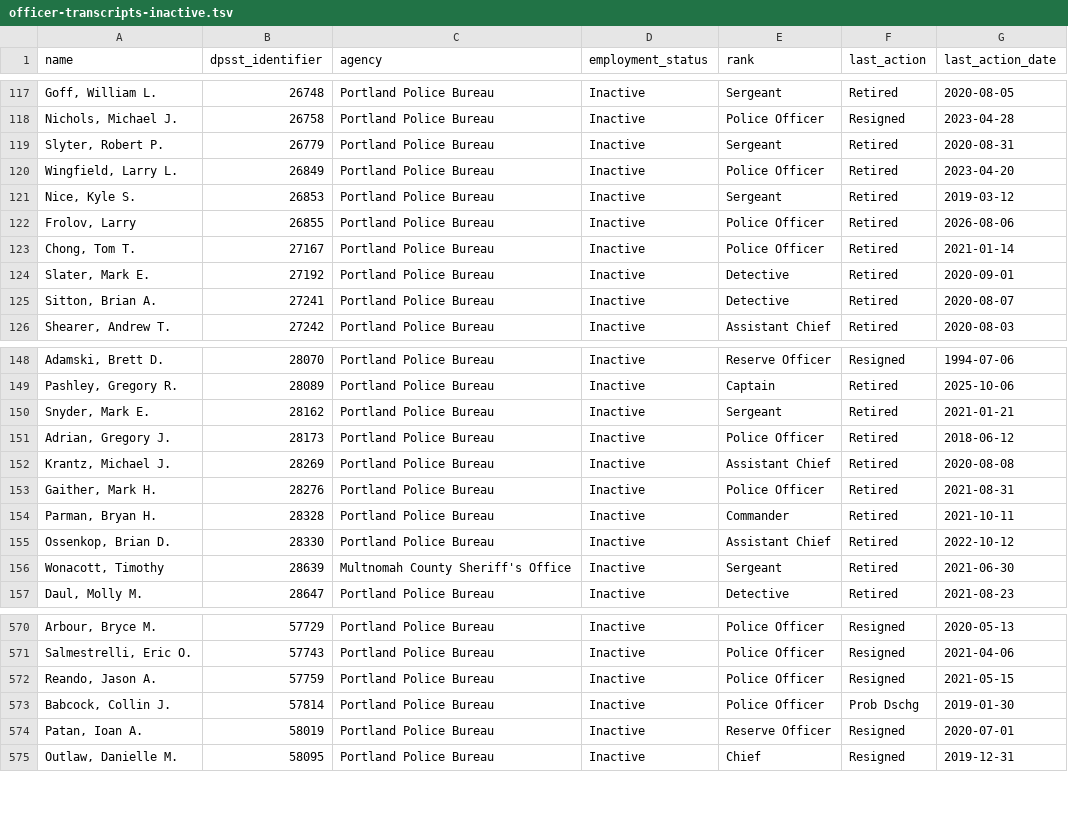
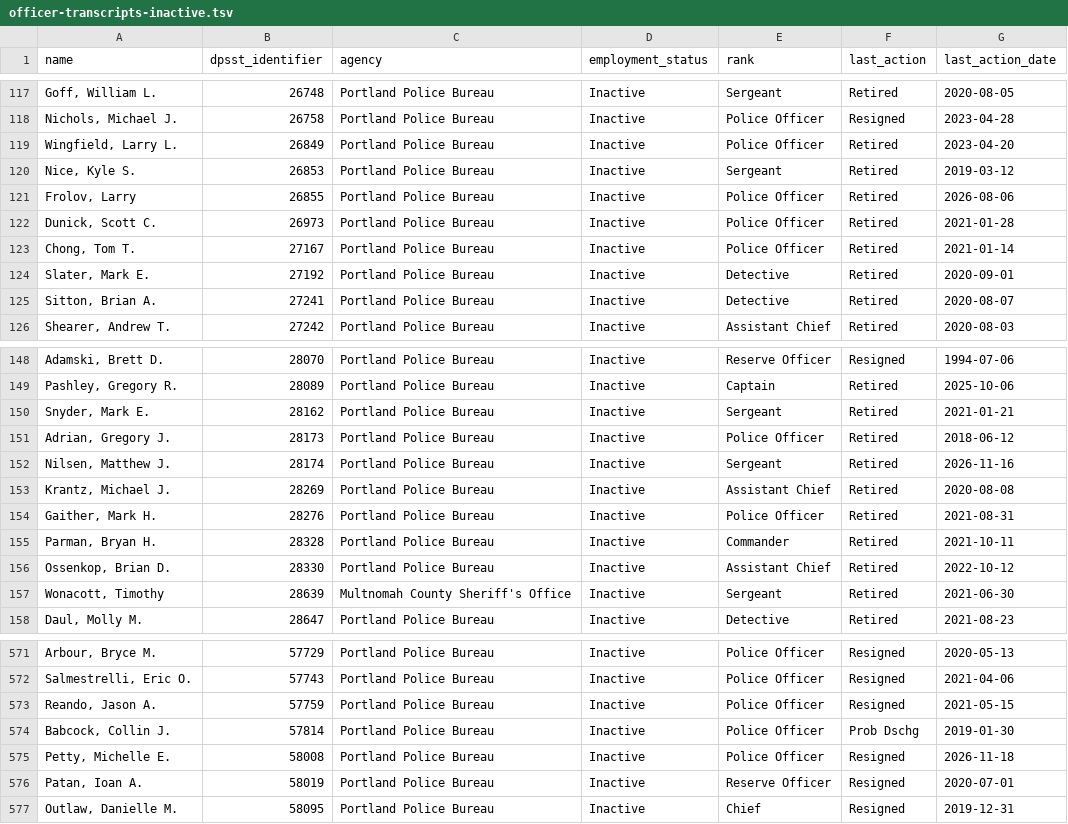
Before and after one commit to PDX-Police-Accountability/dpsst-data, a TSV file: officers/summary/officer-transcripts-inactive.tsv, drawn as a sheet; only a part is shown, gaps mark what is left out.

```diff
--- a/officers/summary/officer-transcripts-inactive.tsv
+++ b/officers/summary/officer-transcripts-inactive.tsv
@@ -118,3 +118,2 @@ Goff, William L.	26748	Portland Police Bureau	Inactive	Sergeant	Retired	2020-08-
 Nichols, Michael J.	26758	Portland Police Bureau	Inactive	Police Officer	Resigned	2023-04-28
-Slyter, Robert P.	26779	Portland Police Bureau	Inactive	Sergeant	Retired	2020-08-31
 Wingfield, Larry L.	26849	Portland Police Bureau	Inactive	Police Officer	Retired	2023-04-20
@@ -122,2 +121,3 @@ Nice, Kyle S.	26853	Portland Police Bureau	Inactive	Sergeant	Retired	2019-03-12
 Frolov, Larry	26855	Portland Police Bureau	Inactive	Police Officer	Retired	2026-08-06
+Dunick, Scott C.	26973	Portland Police Bureau	Inactive	Police Officer	Retired	2021-01-28
 Chong, Tom T.	27167	Portland Police Bureau	Inactive	Police Officer	Retired	2021-01-14
@@ -151,2 +151,3 @@ Snyder, Mark E.	28162	Portland Police Bureau	Inactive	Sergeant	Retired	2021-01-2
 Adrian, Gregory J.	28173	Portland Police Bureau	Inactive	Police Officer	Retired	2018-06-12
+Nilsen, Matthew J.	28174	Portland Police Bureau	Inactive	Sergeant	Retired	2026-11-16
 Krantz, Michael J.	28269	Portland Police Bureau	Inactive	Assistant Chief	Retired	2020-08-08
@@ -573,2 +574,3 @@ Reando, Jason A.	57759	Portland Police Bureau	Inactive	Police Officer	Resigned	2
 Babcock, Collin J.	57814	Portland Police Bureau	Inactive	Police Officer	Prob Dschg	2019-01-30
+Petty, Michelle E.	58008	Portland Police Bureau	Inactive	Police Officer	Resigned	2026-11-18
 Patan, Ioan A.	58019	Portland Police Bureau	Inactive	Reserve Officer	Resigned	2020-07-01
```
Also changed, not shown: officers/summary/officer-transcripts-active.tsv, officers/summary/officer-transcripts.tsv, 37 other files.
